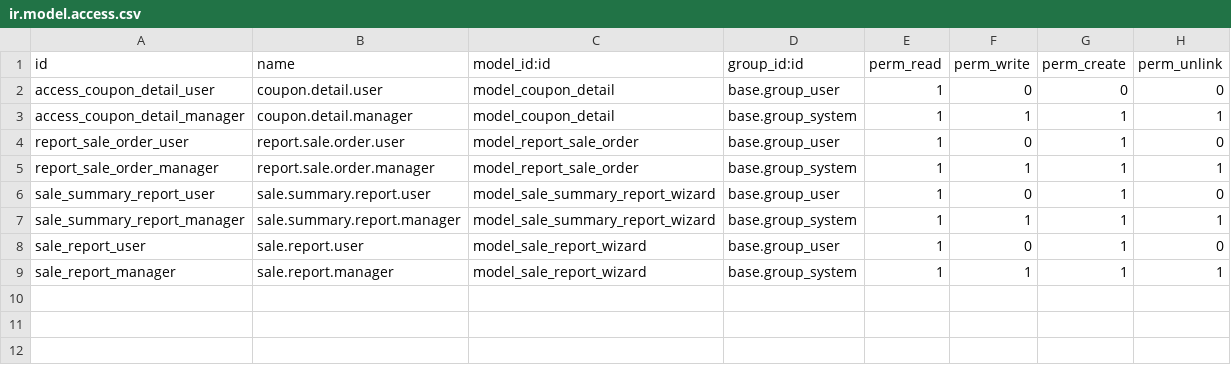
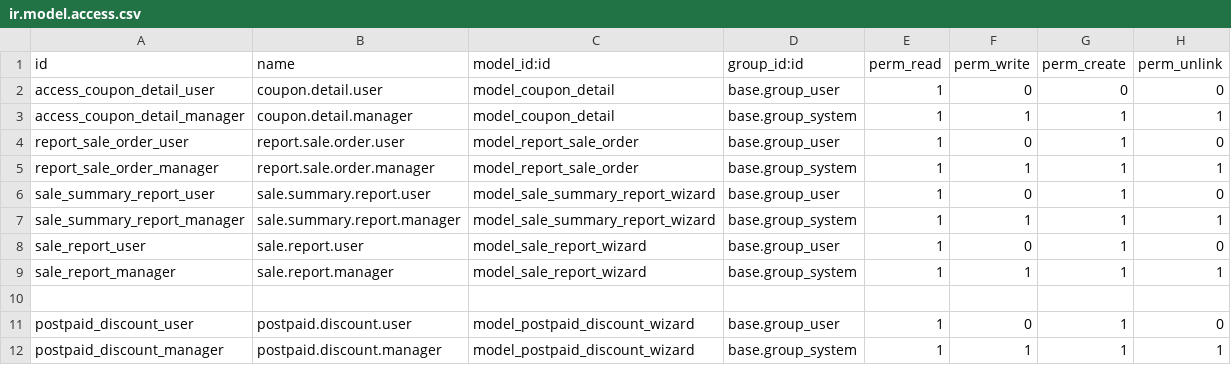
Before and after one commit to Giaduc8289/SH, a CSV file: odoo/extra-addons/sale_inheritance/security/ir.model.access.csv, drawn as a sheet.

```diff
--- a/odoo/extra-addons/sale_inheritance/security/ir.model.access.csv
+++ b/odoo/extra-addons/sale_inheritance/security/ir.model.access.csv
@@ -9 +9,4 @@ sale_report_user,sale.report.user,model_sale_report_wizard,base.group_user,1,0,1
 sale_report_manager,sale.report.manager,model_sale_report_wizard,base.group_system,1,1,1,1
+
+postpaid_discount_user,postpaid.discount.user,model_postpaid_discount_wizard,base.group_user,1,0,1,0
+postpaid_discount_manager,postpaid.discount.manager,model_postpaid_discount_wizard,base.group_system,1,1,1,1
```
Also changed, not shown: 7 other files.
